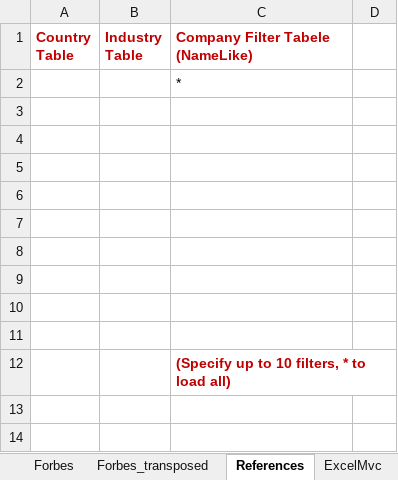
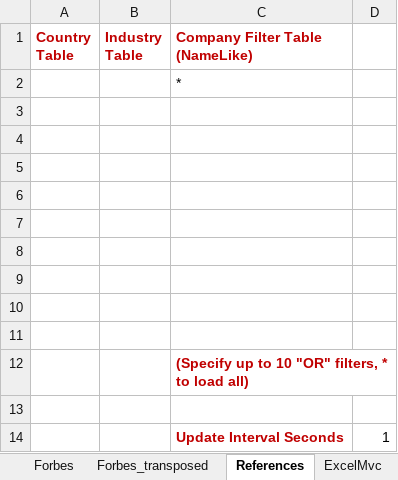
Before and after one commit to triaxia/ExcelMVC, an Excel workbook: ExcelMvc/ExcelMvc/Sample.Views/Forbes2000.xlsx, sheet References, drawn as a sheet; values as stored, in another font and other column widths than the file's, no borders; charts and pictures not drawn; the diff names each change by its address in the sheet, - before the commit and + after, or states it on an @@ line.

Commit message:
Added OneWayToSource form Settings. "UpdatedIntervalSeconds" is used to control real-time simulation speed.

```diff
--- a/ExcelMvc/ExcelMvc/Sample.Views/Forbes2000.xlsx (sheet References)
+++ b/ExcelMvc/ExcelMvc/Sample.Views/Forbes2000.xlsx (sheet References)
-C1: Company Filter Tabele (NameLike)
+C1: Company Filter Table (NameLike)
-C12 (Company Filter Table (NameLike)): (Specify up to 10 filters, * to load all)
+C12 (Company Filter Table (NameLike)): (Specify up to 10 "OR" filters, * to load all)
+row 13: (empty)
+row 14:  |  | Update Interval Seconds | 1
```
Also changed, not shown: sheet ExcelMvc, charts or pictures, 9 other files.
